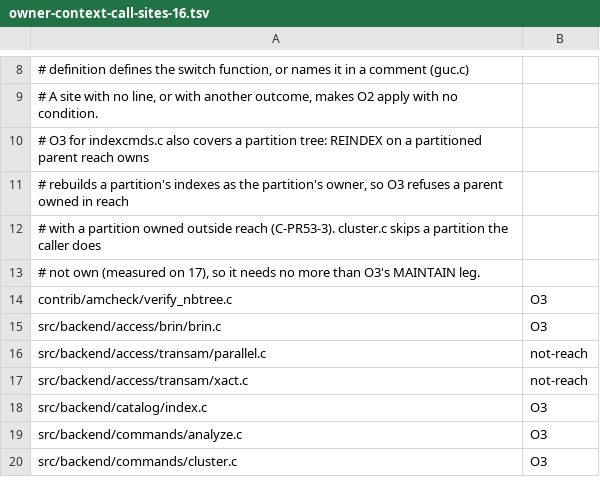
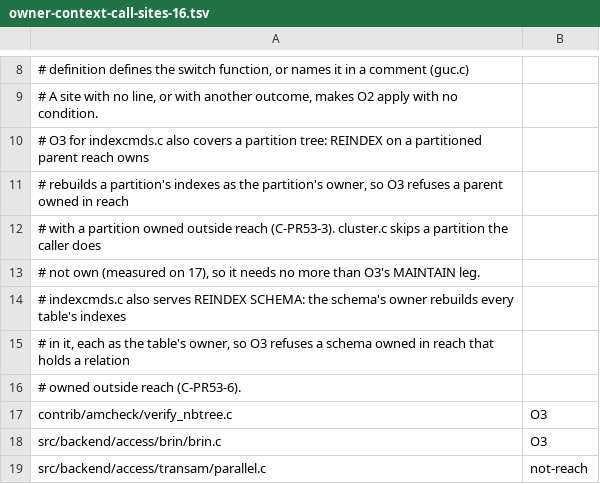
Before and after one commit to 1of1Canopus/gdpr-shredding, a TSV file: gdpr-shredding-core/src/main/resources/com/housedevinci/shredding/adapter/jdbc/owner-context-call-sites-16.tsv, drawn as a sheet; only a part is shown, gaps mark what is left out; the shorter side is filled out with more unchanged rows.

Commit message:
fix(core): refuse a reach-owned schema holding another owner's table
REINDEX SCHEMA by the schema's owner rebuilds every table's indexes
in it as each table's owner, while REINDEX TABLE on the same table is
refused (measured on 16 and 17). Schema ownership was read only by O2,
which needs an entry point. O3 now refuses, as a strict line, a schema
owned in reach that holds a relation owned outside reach (kind nso,
shaped like ptn). The rejected alternative, gating it on O2's entry
points, leaves the REINDEX SCHEMA path open with none present.

SECURITY-NOTES states the second-hop limit exactly (C-PR53-7): every
expression of the written table runs as the owner, at any depth. The
paragraph keeps its opening words, which the pass 2 probe reads; the
rest is the review's replacement text.

Cipher-Finding: C-PR53-6, C-PR53-7
Signed-off-by: thor <thor@housedevinci.com>

```diff
--- a/gdpr-shredding-core/src/main/resources/com/housedevinci/shredding/adapter/jdbc/owner-context-call-sites-16.tsv
+++ b/gdpr-shredding-core/src/main/resources/com/housedevinci/shredding/adapter/jdbc/owner-context-call-sites-16.tsv
@@ -13,2 +13,5 @@
 # not own (measured on 17), so it needs no more than O3's MAINTAIN leg.
+# indexcmds.c also serves REINDEX SCHEMA: the schema's owner rebuilds every table's indexes
+# in it, each as the table's owner, so O3 refuses a schema owned in reach that holds a relation
+# owned outside reach (C-PR53-6).
 contrib/amcheck/verify_nbtree.c	O3
```
Also changed, not shown: gdpr-shredding-core/src/main/resources/com/housedevinci/shredding/adapter/jdbc/owner-context-call-sites-17.tsv, 4 other files.
